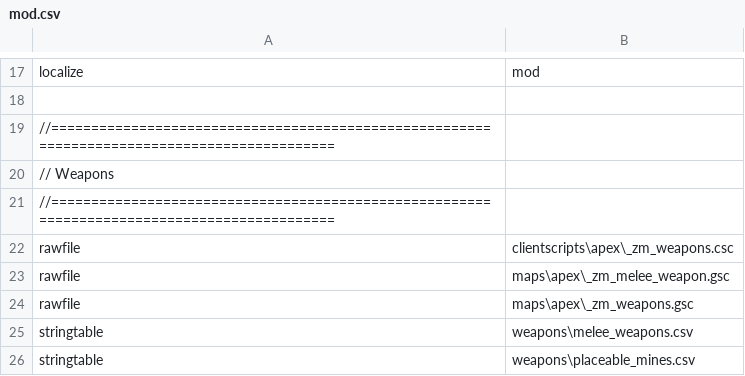
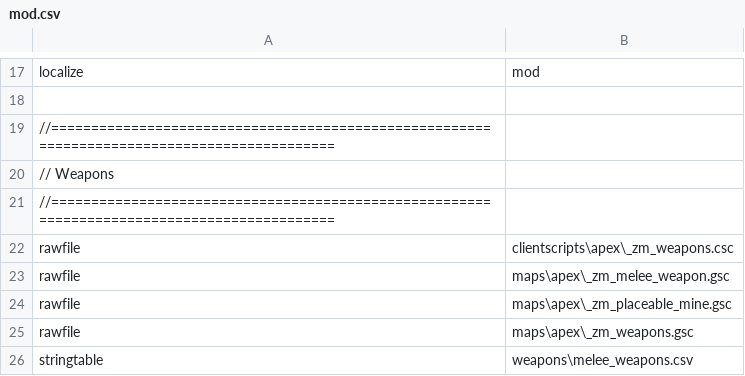
Before and after one commit to zanderlx/T7-Mod, a CSV file: mod.csv, drawn as a sheet; only a part is shown, gaps mark what is left out; the shorter side is filled out with more unchanged rows.

Commit message:
Add much improved wallbuy system Add _zm_placeable_mine.gsc script

```diff
--- a/mod.csv
+++ b/mod.csv
@@ -23,2 +23,3 @@ rawfile,clientscripts\apex\_zm_weapons.csc
 rawfile,maps\apex\_zm_melee_weapon.gsc
+rawfile,maps\apex\_zm_placeable_mine.gsc
 rawfile,maps\apex\_zm_weapons.gsc
```
Also changed, not shown: weapons/stats.csv, 6 other files.
